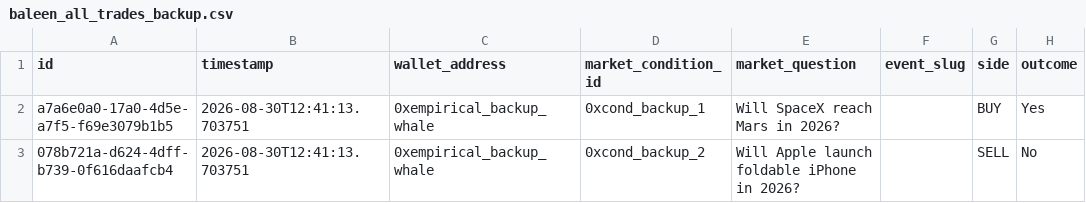
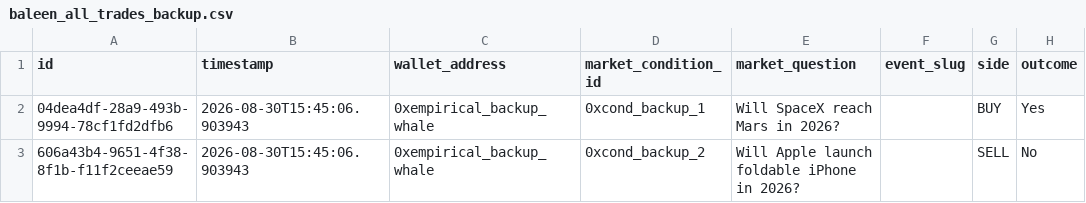
Before and after one commit to PositiveTree1/Baleen, a CSV file: backend/data/backups/baleen_all_trades_backup.csv, drawn as a sheet; only a part is shown; the diff names each change by its address in the sheet, - before the commit and + after, or states it on an @@ line.

```diff
--- a/backend/data/backups/baleen_all_trades_backup.csv
+++ b/backend/data/backups/baleen_all_trades_backup.csv
-A2 (id): a7a6e0a0-17a0-4d5e-a7f5-f69e3079b1b5
+A2 (id): 04dea4df-28a9-493b-9994-78cf1fd2dfb6
-B2:B3 (timestamp): 2026-08-30T12:41:13.703751
+B2:B3 (timestamp): 2026-08-30T15:45:06.903943
-A3 (id): 078b721a-d624-4dff-b739-0f616daafcb4
+A3 (id): 606a43b4-9651-4f38-8f1b-f11f2ceeae59
```
Also changed, not shown: 4 other files.
